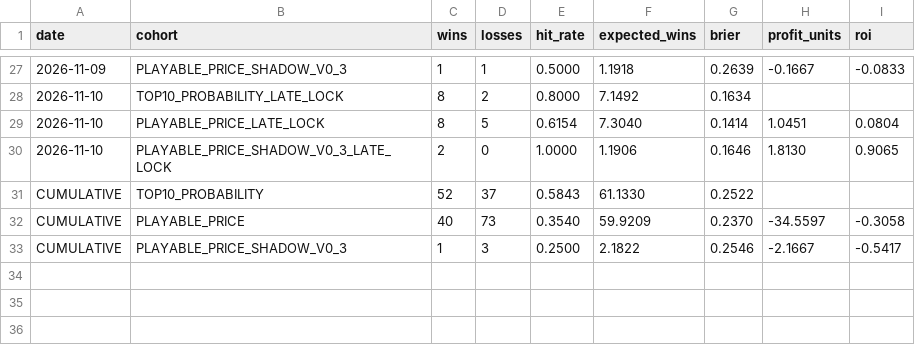
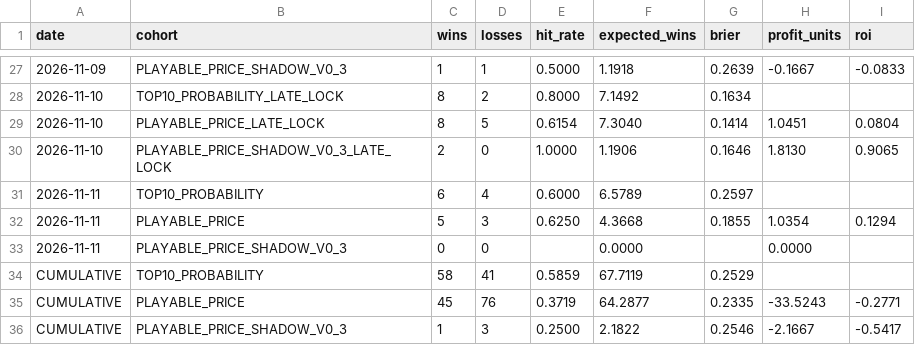
Before and after one commit to kylewish19/wshl-x-nhl-model, a CSV file: data/results/season_summary.csv, drawn as a sheet; only a part is shown, gaps mark what is left out; removed rows and columns are numbered as before the commit, all else as after; the diff names each change by its address in the sheet, - before the commit and + after, or states it on an @@ line.

Commit message:
Update clean NHL season summary through Nov 11

```diff
--- a/data/results/season_summary.csv
+++ b/data/results/season_summary.csv
-row 31: CUMULATIVE | TOP10_PROBABILITY | 52 | 37 | 0.5843 | 61.1330 | 0.2522
-row 32: CUMULATIVE | PLAYABLE_PRICE | 40 | 73 | 0.3540 | 59.9209 | 0.2370 | -34.5597 | -0.3058
+row 31: 2026-11-11 | TOP10_PROBABILITY | 6 | 4 | 0.6000 | 6.5789 | 0.2597
+row 32: 2026-11-11 | PLAYABLE_PRICE | 5 | 3 | 0.6250 | 4.3668 | 0.1855 | 1.0354 | 0.1294
+row 33: 2026-11-11 | PLAYABLE_PRICE_SHADOW_V0_3 | 0 | 0 |  | 0.0000 |  | 0.0000
+row 34: CUMULATIVE | TOP10_PROBABILITY | 58 | 41 | 0.5859 | 67.7119 | 0.2529
+row 35: CUMULATIVE | PLAYABLE_PRICE | 45 | 76 | 0.3719 | 64.2877 | 0.2335 | -33.5243 | -0.2771
```
